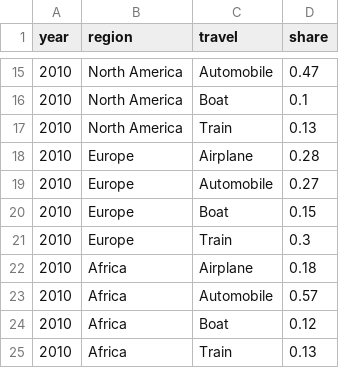
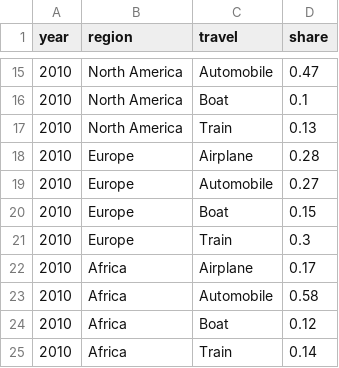
Before and after one commit to adambushman/d3-js-learn-and-practice, a CSV file: Data files/travel.csv, drawn as a sheet; only a part is shown, gaps mark what is left out.

```diff
--- a/Data files/travel.csv
+++ b/Data files/travel.csv
@@ -21,5 +21,5 @@ year,region,travel,share
 2010,Europe,Train,0.3
-2010,Africa,Airplane,0.18
-2010,Africa,Automobile,0.57
+2010,Africa,Airplane,0.17
+2010,Africa,Automobile,0.58
 2010,Africa,Boat,0.12
-2010,Africa,Train,0.13
+2010,Africa,Train,0.14
```
Also changed, not shown: 1 other file.
